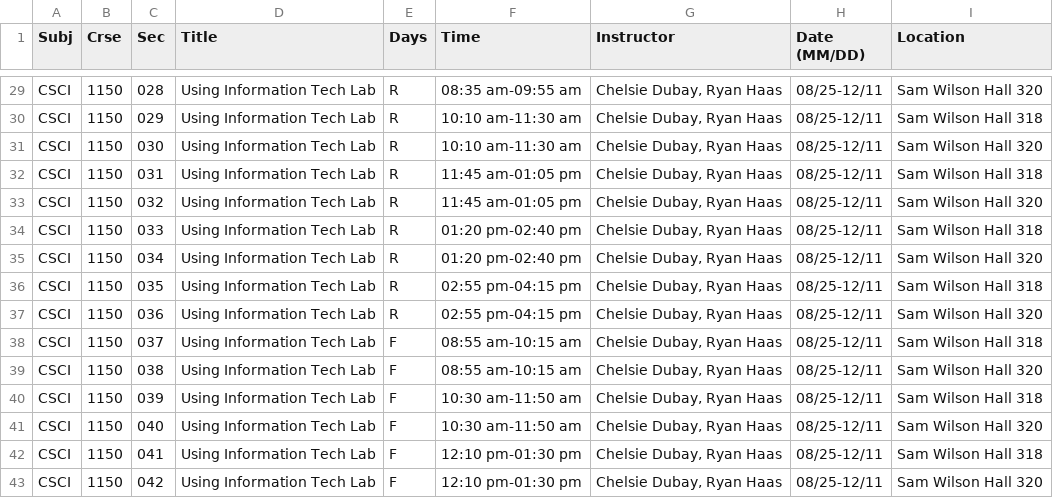
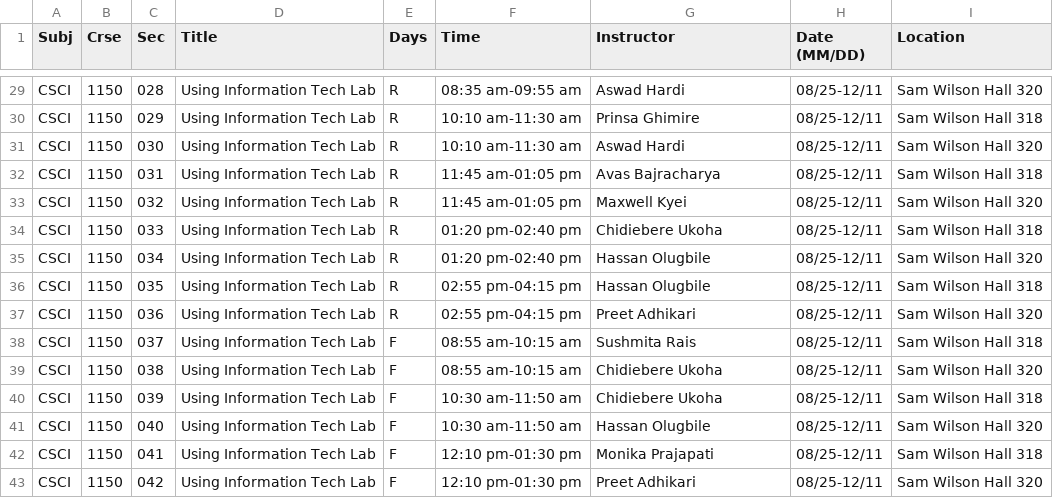
Before and after one commit to ryan-etsu-computing-projects/schedule_kiosk_project, a CSV file: data/lab_schedule.csv, drawn as a sheet; only a part is shown, gaps mark what is left out; the diff covers the shown part only; the diff names each change by its address in the sheet, - before the commit and + after, or states it on an @@ line.

```diff
--- a/data/lab_schedule.csv
+++ b/data/lab_schedule.csv
-G29 (Instructor): Chelsie Dubay, Ryan Haas
+G29 (Instructor): Aswad Hardi
-G30 (Instructor): Chelsie Dubay, Ryan Haas
+G30 (Instructor): Prinsa Ghimire
-G31 (Instructor): Chelsie Dubay, Ryan Haas
+G31 (Instructor): Aswad Hardi
-G32 (Instructor): Chelsie Dubay, Ryan Haas
+G32 (Instructor): Avas Bajracharya
-G33 (Instructor): Chelsie Dubay, Ryan Haas
+G33 (Instructor): Maxwell Kyei
-G34 (Instructor): Chelsie Dubay, Ryan Haas
+G34 (Instructor): Chidiebere Ukoha
-G35:G36 (Instructor): Chelsie Dubay, Ryan Haas
+G35:G36 (Instructor): Hassan Olugbile
-G37 (Instructor): Chelsie Dubay, Ryan Haas
+G37 (Instructor): Preet Adhikari
-G38 (Instructor): Chelsie Dubay, Ryan Haas
+G38 (Instructor): Sushmita Rais
-G39:G40 (Instructor): Chelsie Dubay, Ryan Haas
+G39:G40 (Instructor): Chidiebere Ukoha
-G41 (Instructor): Chelsie Dubay, Ryan Haas
+G41 (Instructor): Hassan Olugbile
-G42 (Instructor): Chelsie Dubay, Ryan Haas
+G42 (Instructor): Monika Prajapati
-G43 (Instructor): Chelsie Dubay, Ryan Haas
+G43 (Instructor): Preet Adhikari
```
Also changed, not shown: 27 edited cells elsewhere in this file, data/announcements.csv, data/lecture_schedule.csv, 1 other file.
